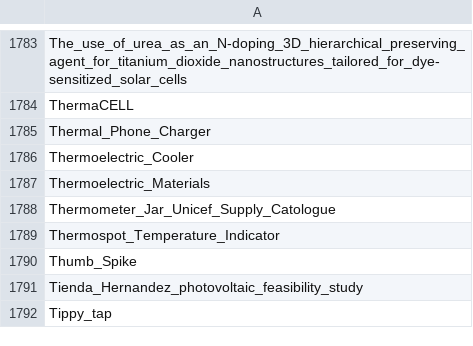
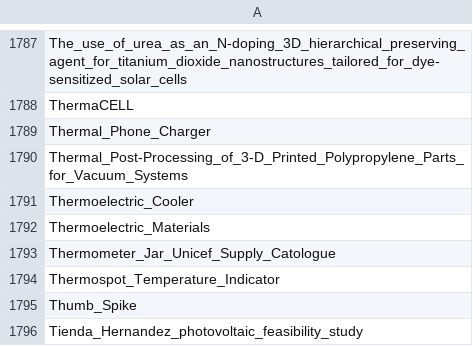
Before and after one commit to OPEN-NEXT/LOSH-Appropedia-Scraper, a CSV file: appro_proj_names.csv, drawn as a sheet; only a part is shown, gaps mark what is left out; the shorter side is filled out with more unchanged rows; the diff covers the shown part only.

```diff
--- a/appro_proj_names.csv
+++ b/appro_proj_names.csv
@@ -1785,2 +1789,3 @@ ThermaCELL
 Thermal_Phone_Charger
+Thermal_Post-Processing_of_3-D_Printed_Polypropylene_Parts_for_Vacuum_Systems
 Thermoelectric_Cooler
```
Also changed, not shown: 4 added rows and 1 edited cell elsewhere in this file, appro_yaml_urls.csv, 1 other file.
